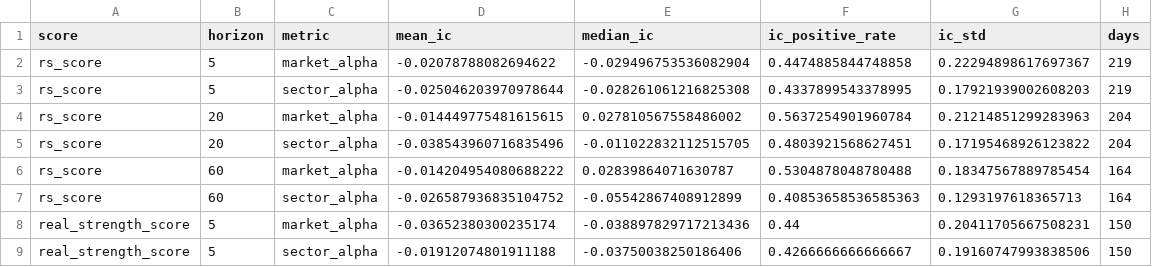
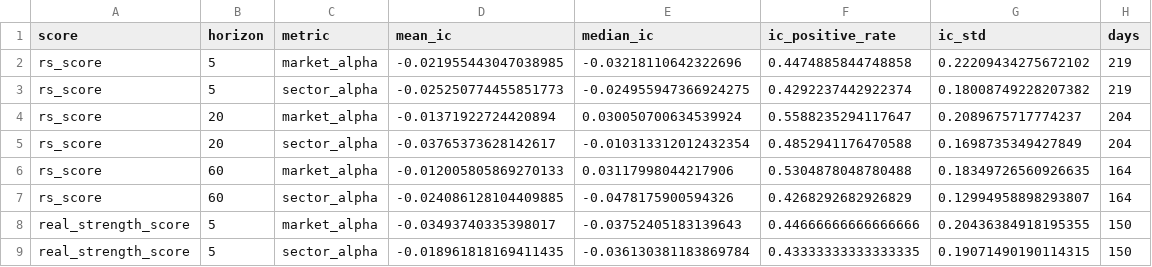
Before and after one commit to nguyenworkingg-sketch/Vietnam-Market-Flow, a CSV file: outputs/backtest/score_comparison.csv, drawn as a sheet; only a part is shown; the diff covers the shown part only.

```diff
--- a/outputs/backtest/score_comparison.csv
+++ b/outputs/backtest/score_comparison.csv
@@ -1,9 +1,9 @@
 score,horizon,metric,mean_ic,median_ic,ic_positive_rate,ic_std,days
-rs_score,5,market_alpha,-0.02078788082694622,-0.029496753536082904,0.4474885844748858,0.22294898617697367,219
-rs_score,5,sector_alpha,-0.025046203970978644,-0.028261061216825308,0.4337899543378995,0.17921939002608203,219
-rs_score,20,market_alpha,-0.014449775481615615,0.027810567558486002,0.5637254901960784,0.21214851299283963,204
-rs_score,20,sector_alpha,-0.038543960716835496,-0.011022832112515705,0.4803921568627451,0.17195468926123822,204
-rs_score,60,market_alpha,-0.014204954080688222,0.02839864071630787,0.5304878048780488,0.18347567889785454,164
-rs_score,60,sector_alpha,-0.026587936835104752,-0.05542867408912899,0.40853658536585363,0.1293197618365713,164
-real_strength_score,5,market_alpha,-0.03652380300235174,-0.038897829717213436,0.44,0.20411705667508231,150
-real_strength_score,5,sector_alpha,-0.01912074801911188,-0.03750038250186406,0.4266666666666667,0.19160747993838506,150
+rs_score,5,market_alpha,-0.021955443047038985,-0.03218110642322696,0.4474885844748858,0.22209434275672102,219
+rs_score,5,sector_alpha,-0.025250774455851773,-0.024955947366924275,0.4292237442922374,0.18008749228207382,219
+rs_score,20,market_alpha,-0.01371922724420894,0.030050700634539924,0.5588235294117647,0.2089675717774237,204
+rs_score,20,sector_alpha,-0.03765373628142617,-0.010313312012432354,0.4852941176470588,0.1698735349427849,204
+rs_score,60,market_alpha,-0.012005805869270133,0.03117998044217906,0.5304878048780488,0.18349726560926635,164
+rs_score,60,sector_alpha,-0.024086128104409885,-0.0478175900594326,0.4268292682926829,0.12994958898293807,164
+real_strength_score,5,market_alpha,-0.03493740335398017,-0.03752405183139643,0.44666666666666666,0.20436384918195355,150
+real_strength_score,5,sector_alpha,-0.018961818169411435,-0.036130381183869784,0.43333333333333335,0.19071490190114315,150
```
Also changed, not shown: 37 edited cells elsewhere in this file, outputs/backtest/deciles.csv, outputs/market_regime.csv, 16 other files.
